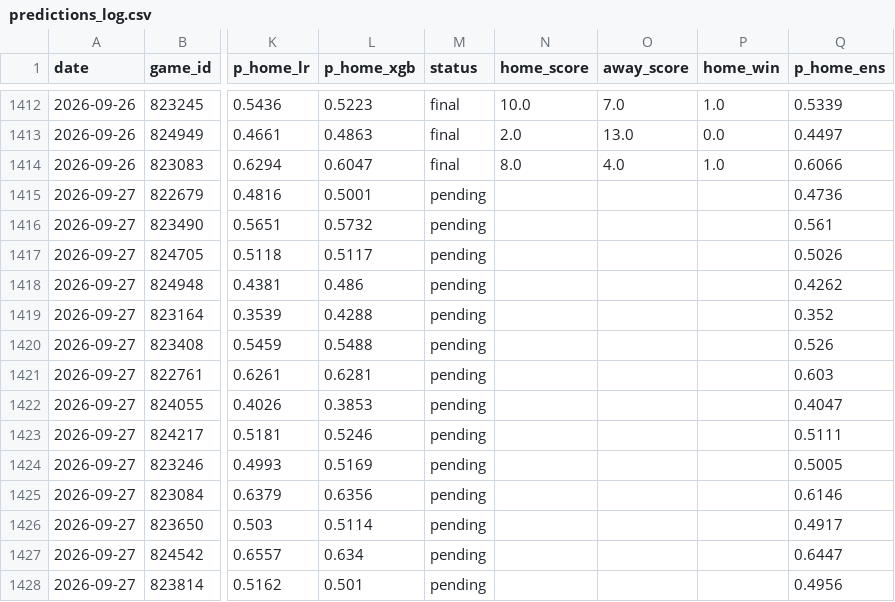
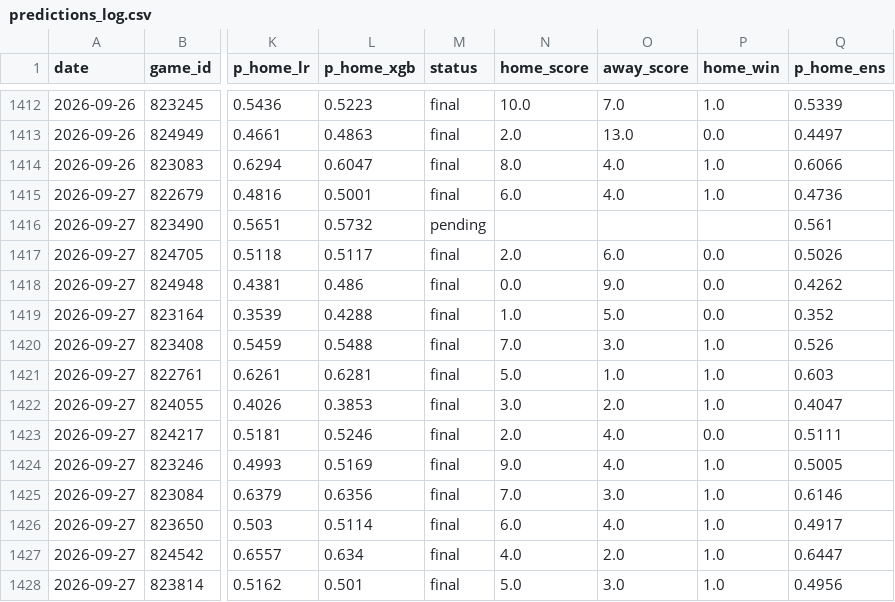
Before and after one commit to JarvisLee511/mlb-playoff-predictor-2026, a CSV file: data/predictions_log.csv, drawn as a sheet; only a part is shown, gaps mark what is left out; the diff covers the shown part only; the diff names each change by its address in the sheet, - before the commit and + after, or states it on an @@ line.

```diff
--- a/data/predictions_log.csv
+++ b/data/predictions_log.csv
-M1415 (status): pending
+M1415 (status): final
-N1415 (home_score): (empty)
+N1415 (home_score): 6.0
-O1415 (away_score): (empty)
+O1415 (away_score): 4.0
-P1415 (home_win): (empty)
+P1415 (home_win): 1.0
-M1417:M1428 (status): pending
+M1417:M1428 (status): final
-N1417 (home_score): (empty)
+N1417 (home_score): 2.0
-O1417 (away_score): (empty)
+O1417 (away_score): 6.0
-P1417:P1419 (home_win): (empty)
+P1417:P1419 (home_win): 0.0
-N1418 (home_score): (empty)
+N1418 (home_score): 0.0
-O1418 (away_score): (empty)
+O1418 (away_score): 9.0
-N1419 (home_score): (empty)
+N1419 (home_score): 1.0
-O1419 (away_score): (empty)
+O1419 (away_score): 5.0
-N1420 (home_score): (empty)
+N1420 (home_score): 7.0
-O1420 (away_score): (empty)
+O1420 (away_score): 3.0
-P1420:P1422 (home_win): (empty)
+P1420:P1422 (home_win): 1.0
-N1421 (home_score): (empty)
+N1421 (home_score): 5.0
-O1421 (away_score): (empty)
+O1421 (away_score): 1.0
-N1422 (home_score): (empty)
+N1422 (home_score): 3.0
-O1422 (away_score): (empty)
+O1422 (away_score): 2.0
-N1423 (home_score): (empty)
+N1423 (home_score): 2.0
-O1423:O1424 (away_score): (empty)
+O1423:O1424 (away_score): 4.0
-P1423 (home_win): (empty)
+P1423 (home_win): 0.0
-N1424 (home_score): (empty)
+N1424 (home_score): 9.0
-P1424:P1428 (home_win): (empty)
+P1424:P1428 (home_win): 1.0
-N1425 (home_score): (empty)
+N1425 (home_score): 7.0
-O1425 (away_score): (empty)
+O1425 (away_score): 3.0
-N1426 (home_score): (empty)
+N1426 (home_score): 6.0
-O1426 (away_score): (empty)
+O1426 (away_score): 4.0
-N1427 (home_score): (empty)
+N1427 (home_score): 4.0
-O1427 (away_score): (empty)
+O1427 (away_score): 2.0
-N1428 (home_score): (empty)
+N1428 (home_score): 5.0
-O1428 (away_score): (empty)
+O1428 (away_score): 3.0
```
Also changed, not shown: 4 edited cells elsewhere in this file, data/probables.csv, outputs/calibration.csv, 11 other files.
